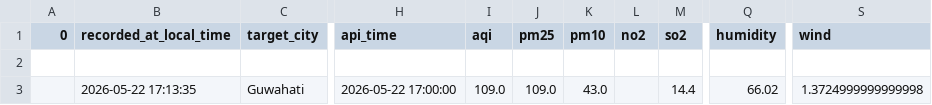
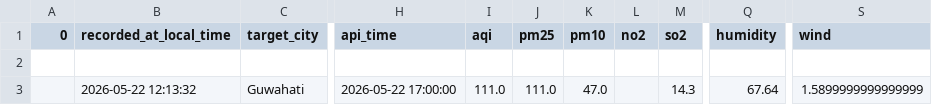
Before and after one commit to Pragyan-Bora59/byrnihat-air-data, a CSV file: data/guwahati_aqicn_data.csv, drawn as a sheet; only a part is shown, gaps mark what is left out; the diff names each change by its address in the sheet, - before the commit and + after, or states it on an @@ line.

```diff
--- a/data/guwahati_aqicn_data.csv
+++ b/data/guwahati_aqicn_data.csv
-B3 (recorded_at_local_time): 2026-05-22 17:13:35
+B3 (recorded_at_local_time): 2026-05-22 12:13:32
-I3 (aqi): 109.0
+I3 (aqi): 111.0
-J3 (pm25): 109.0
+J3 (pm25): 111.0
-K3 (pm10): 43.0
+K3 (pm10): 47.0
-M3 (so2): 14.4
+M3 (so2): 14.3
-Q3 (humidity): 66.02
+Q3 (humidity): 67.64
-S3 (wind): 1.3724999999999998
+S3 (wind): 1.5899999999999999
```
Also changed, not shown: data/shillong_aqicn_data.csv, 1 other file.
